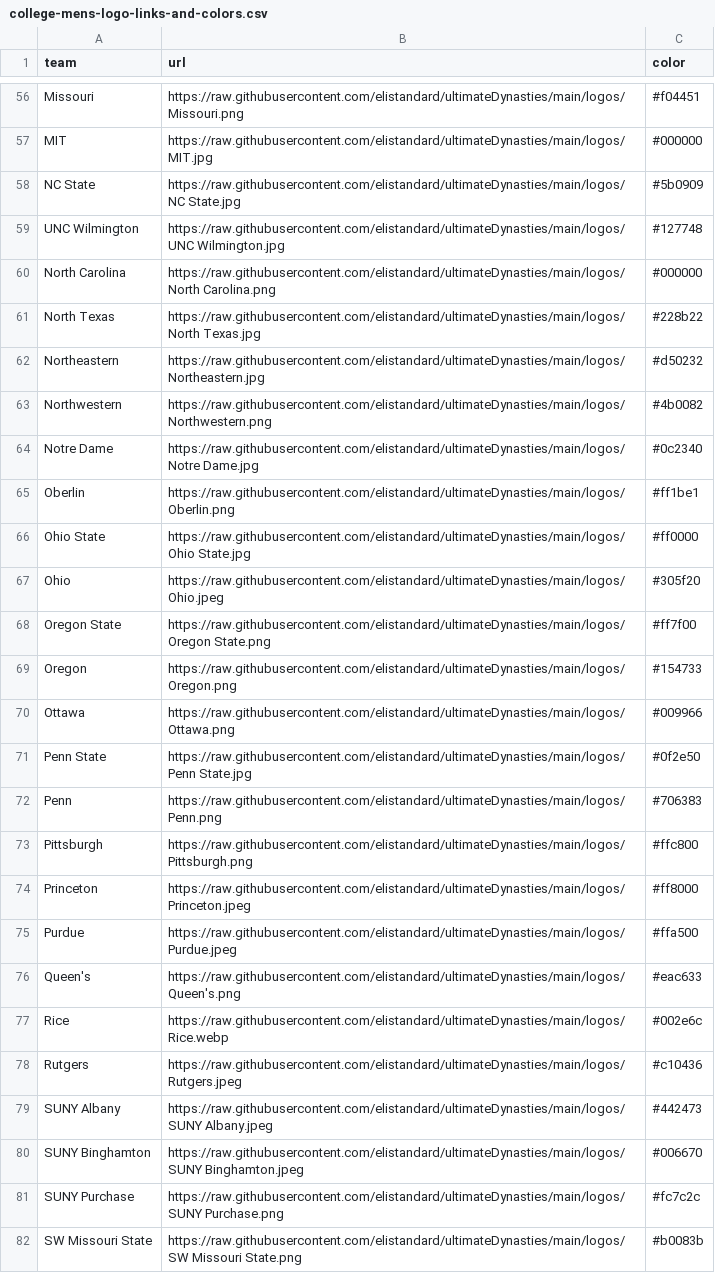
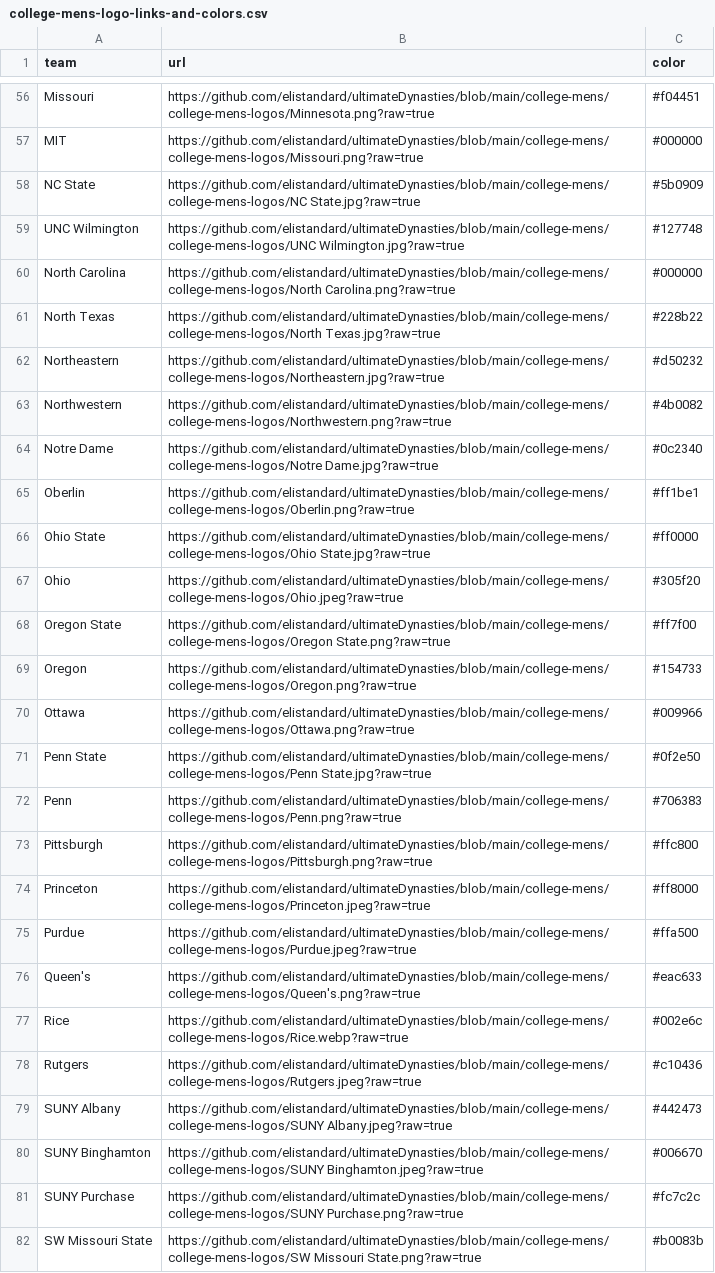
Before and after one commit to elistandard/ultimateDynasties, a CSV file: college-mens/college-mens-logo-links-and-colors.csv, drawn as a sheet; only a part is shown, gaps mark what is left out; the diff covers the shown part only; the diff names each change by its address in the sheet, - before the commit and + after, or states it on an @@ line.

Commit message:
Update logo links in college men's dataset to use raw GitHub URLs for improved accessibility and consistency

```diff
--- a/college-mens/college-mens-logo-links-and-colors.csv
+++ b/college-mens/college-mens-logo-links-and-colors.csv
-B56 (url): https://raw.githubusercontent.com/elistandard/ultimateDynasties/main/logos/Missouri.png
+B56 (url): https://github.com/elistandard/ultimateDynasties/blob/main/college-mens/college-mens-logos/Minnesota.png?raw=true
-B57 (url): https://raw.githubusercontent.com/elistandard/ultimateDynasties/main/logos/MIT.jpg
+B57 (url): https://github.com/elistandard/ultimateDynasties/blob/main/college-mens/college-mens-logos/Missouri.png?raw=true
-B58 (url): https://raw.githubusercontent.com/elistandard/ultimateDynasties/main/logos/NC State.jpg
+B58 (url): https://github.com/elistandard/ultimateDynasties/blob/main/college-mens/college-mens-logos/NC State.jpg?raw=true
-B59 (url): https://raw.githubusercontent.com/elistandard/ultimateDynasties/main/logos/UNC Wilmington.jpg
+B59 (url): https://github.com/elistandard/ultimateDynasties/blob/main/college-mens/college-mens-logos/UNC Wilmington.jpg?raw=true
-B60 (url): https://raw.githubusercontent.com/elistandard/ultimateDynasties/main/logos/North Carolina.png
+B60 (url): https://github.com/elistandard/ultimateDynasties/blob/main/college-mens/college-mens-logos/North Carolina.png?raw=true
-B61 (url): https://raw.githubusercontent.com/elistandard/ultimateDynasties/main/logos/North Texas.jpg
+B61 (url): https://github.com/elistandard/ultimateDynasties/blob/main/college-mens/college-mens-logos/North Texas.jpg?raw=true
-B62 (url): https://raw.githubusercontent.com/elistandard/ultimateDynasties/main/logos/Northeastern.jpg
+B62 (url): https://github.com/elistandard/ultimateDynasties/blob/main/college-mens/college-mens-logos/Northeastern.jpg?raw=true
-B63 (url): https://raw.githubusercontent.com/elistandard/ultimateDynasties/main/logos/Northwestern.png
+B63 (url): https://github.com/elistandard/ultimateDynasties/blob/main/college-mens/college-mens-logos/Northwestern.png?raw=true
-B64 (url): https://raw.githubusercontent.com/elistandard/ultimateDynasties/main/logos/Notre Dame.jpg
+B64 (url): https://github.com/elistandard/ultimateDynasties/blob/main/college-mens/college-mens-logos/Notre Dame.jpg?raw=true
-B65 (url): https://raw.githubusercontent.com/elistandard/ultimateDynasties/main/logos/Oberlin.png
+B65 (url): https://github.com/elistandard/ultimateDynasties/blob/main/college-mens/college-mens-logos/Oberlin.png?raw=true
-B66 (url): https://raw.githubusercontent.com/elistandard/ultimateDynasties/main/logos/Ohio State.jpg
+B66 (url): https://github.com/elistandard/ultimateDynasties/blob/main/college-mens/college-mens-logos/Ohio State.jpg?raw=true
-B67 (url): https://raw.githubusercontent.com/elistandard/ultimateDynasties/main/logos/Ohio.jpeg
+B67 (url): https://github.com/elistandard/ultimateDynasties/blob/main/college-mens/college-mens-logos/Ohio.jpeg?raw=true
-B68 (url): https://raw.githubusercontent.com/elistandard/ultimateDynasties/main/logos/Oregon State.png
+B68 (url): https://github.com/elistandard/ultimateDynasties/blob/main/college-mens/college-mens-logos/Oregon State.png?raw=true
-B69 (url): https://raw.githubusercontent.com/elistandard/ultimateDynasties/main/logos/Oregon.png
+B69 (url): https://github.com/elistandard/ultimateDynasties/blob/main/college-mens/college-mens-logos/Oregon.png?raw=true
-B70 (url): https://raw.githubusercontent.com/elistandard/ultimateDynasties/main/logos/Ottawa.png
+B70 (url): https://github.com/elistandard/ultimateDynasties/blob/main/college-mens/college-mens-logos/Ottawa.png?raw=true
-B71 (url): https://raw.githubusercontent.com/elistandard/ultimateDynasties/main/logos/Penn State.jpg
+B71 (url): https://github.com/elistandard/ultimateDynasties/blob/main/college-mens/college-mens-logos/Penn State.jpg?raw=true
-B72 (url): https://raw.githubusercontent.com/elistandard/ultimateDynasties/main/logos/Penn.png
+B72 (url): https://github.com/elistandard/ultimateDynasties/blob/main/college-mens/college-mens-logos/Penn.png?raw=true
-B73 (url): https://raw.githubusercontent.com/elistandard/ultimateDynasties/main/logos/Pittsburgh.png
+B73 (url): https://github.com/elistandard/ultimateDynasties/blob/main/college-mens/college-mens-logos/Pittsburgh.png?raw=true
-B74 (url): https://raw.githubusercontent.com/elistandard/ultimateDynasties/main/logos/Princeton.jpeg
+B74 (url): https://github.com/elistandard/ultimateDynasties/blob/main/college-mens/college-mens-logos/Princeton.jpeg?raw=true
-B75 (url): https://raw.githubusercontent.com/elistandard/ultimateDynasties/main/logos/Purdue.jpeg
+B75 (url): https://github.com/elistandard/ultimateDynasties/blob/main/college-mens/college-mens-logos/Purdue.jpeg?raw=true
-B76 (url): https://raw.githubusercontent.com/elistandard/ultimateDynasties/main/logos/Queen's.png
+B76 (url): https://github.com/elistandard/ultimateDynasties/blob/main/college-mens/college-mens-logos/Queen's.png?raw=true
-B77 (url): https://raw.githubusercontent.com/elistandard/ultimateDynasties/main/logos/Rice.webp
+B77 (url): https://github.com/elistandard/ultimateDynasties/blob/main/college-mens/college-mens-logos/Rice.webp?raw=true
-B78 (url): https://raw.githubusercontent.com/elistandard/ultimateDynasties/main/logos/Rutgers.jpeg
+B78 (url): https://github.com/elistandard/ultimateDynasties/blob/main/college-mens/college-mens-logos/Rutgers.jpeg?raw=true
-B79 (url): https://raw.githubusercontent.com/elistandard/ultimateDynasties/main/logos/SUNY Albany.jpeg
+B79 (url): https://github.com/elistandard/ultimateDynasties/blob/main/college-mens/college-mens-logos/SUNY Albany.jpeg?raw=true
-B80 (url): https://raw.githubusercontent.com/elistandard/ultimateDynasties/main/logos/SUNY Binghamton.jpeg
+B80 (url): https://github.com/elistandard/ultimateDynasties/blob/main/college-mens/college-mens-logos/SUNY Binghamton.jpeg?raw=true
-B81 (url): https://raw.githubusercontent.com/elistandard/ultimateDynasties/main/logos/SUNY Purchase.png
+B81 (url): https://github.com/elistandard/ultimateDynasties/blob/main/college-mens/college-mens-logos/SUNY Purchase.png?raw=true
-B82 (url): https://raw.githubusercontent.com/elistandard/ultimateDynasties/main/logos/SW Missouri State.png
+B82 (url): https://github.com/elistandard/ultimateDynasties/blob/main/college-mens/college-mens-logos/SW Missouri State.png?raw=true
```
Also changed, not shown: 85 edited cells elsewhere in this file.
